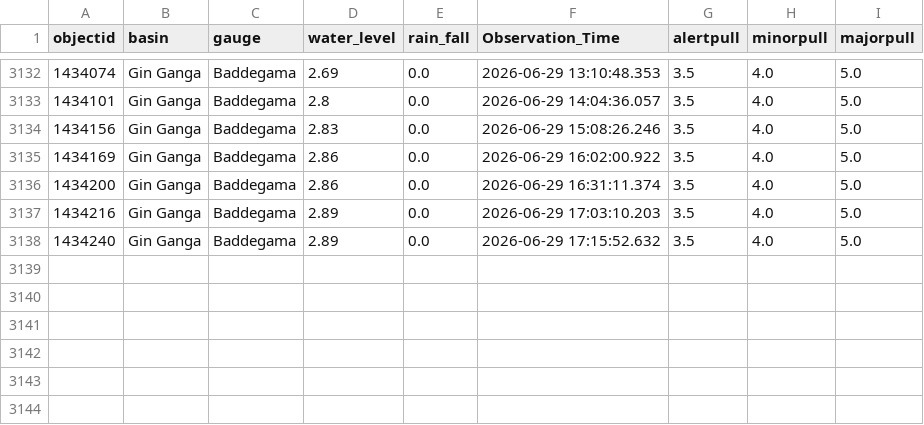
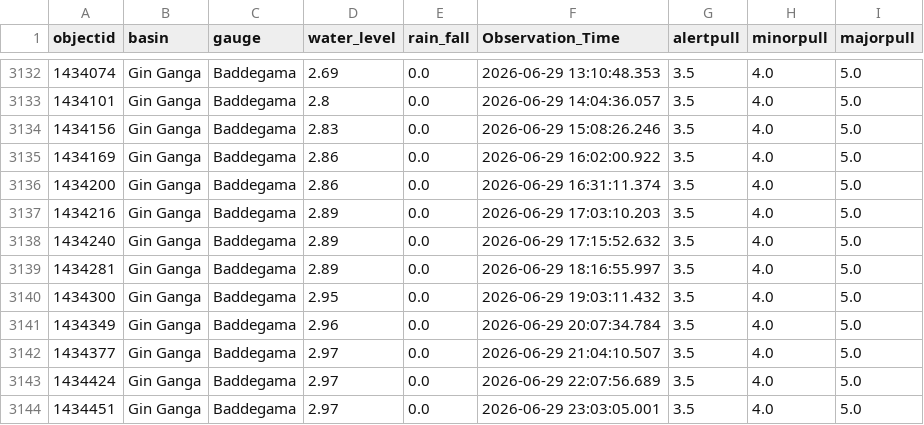
Before and after one commit to hhumal/Irrigation-Dept-Manual-River-Gauge-Readings, a CSV file: Station_Rainfall_CSVs/Baddegama.csv, drawn as a sheet; only a part is shown, gaps mark what is left out; the diff names each change by its address in the sheet, - before the commit and + after, or states it on an @@ line.

```diff
--- a/Station_Rainfall_CSVs/Baddegama.csv
+++ b/Station_Rainfall_CSVs/Baddegama.csv
+row 3139: 1434281 | Gin Ganga | Baddegama | 2.89 | 0.0 | 2026-06-29 18:16:55.997 | 3.5 | 4.0 | 5.0
+row 3140: 1434300 | Gin Ganga | Baddegama | 2.95 | 0.0 | 2026-06-29 19:03:11.432 | 3.5 | 4.0 | 5.0
+row 3141: 1434349 | Gin Ganga | Baddegama | 2.96 | 0.0 | 2026-06-29 20:07:34.784 | 3.5 | 4.0 | 5.0
+row 3142: 1434377 | Gin Ganga | Baddegama | 2.97 | 0.0 | 2026-06-29 21:04:10.507 | 3.5 | 4.0 | 5.0
+row 3143: 1434424 | Gin Ganga | Baddegama | 2.97 | 0.0 | 2026-06-29 22:07:56.689 | 3.5 | 4.0 | 5.0
+row 3144: 1434451 | Gin Ganga | Baddegama | 2.97 | 0.0 | 2026-06-29 23:03:05.001 | 3.5 | 4.0 | 5.0
```
Also changed, not shown: Station_Rainfall_CSVs/Holombuwa.csv, Station_Rainfall_CSVs/Kalawellawa_(Millakanda).csv, 34 other files.
